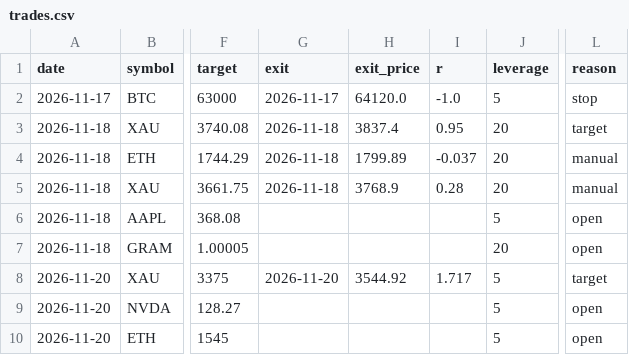
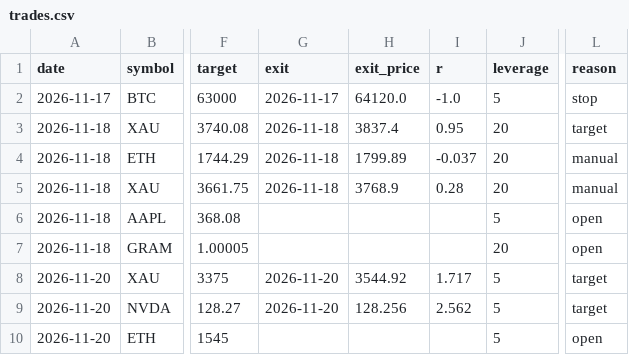
Before and after one commit to kuzia20021-hash/trading-journal, a CSV file: journal/trades.csv, drawn as a sheet; only a part is shown, gaps mark what is left out; the diff names each change by its address in the sheet, - before the commit and + after, or states it on an @@ line.

Commit message:
chore(journal): NVDA short closed by target (+2.56R)

```diff
--- a/journal/trades.csv
+++ b/journal/trades.csv
-G9 (exit): (empty)
+G9 (exit): 2026-11-20
-H9 (exit_price): (empty)
+H9 (exit_price): 128.256
-I9 (r): (empty)
+I9 (r): 2.562
-L9 (reason): open
+L9 (reason): target
```
